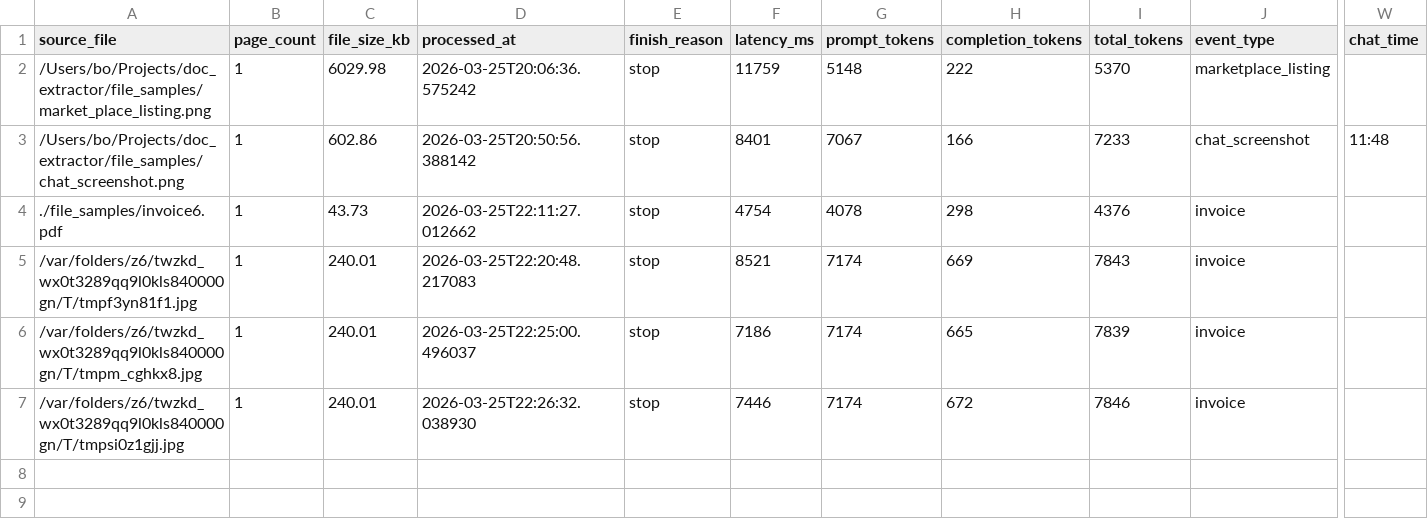
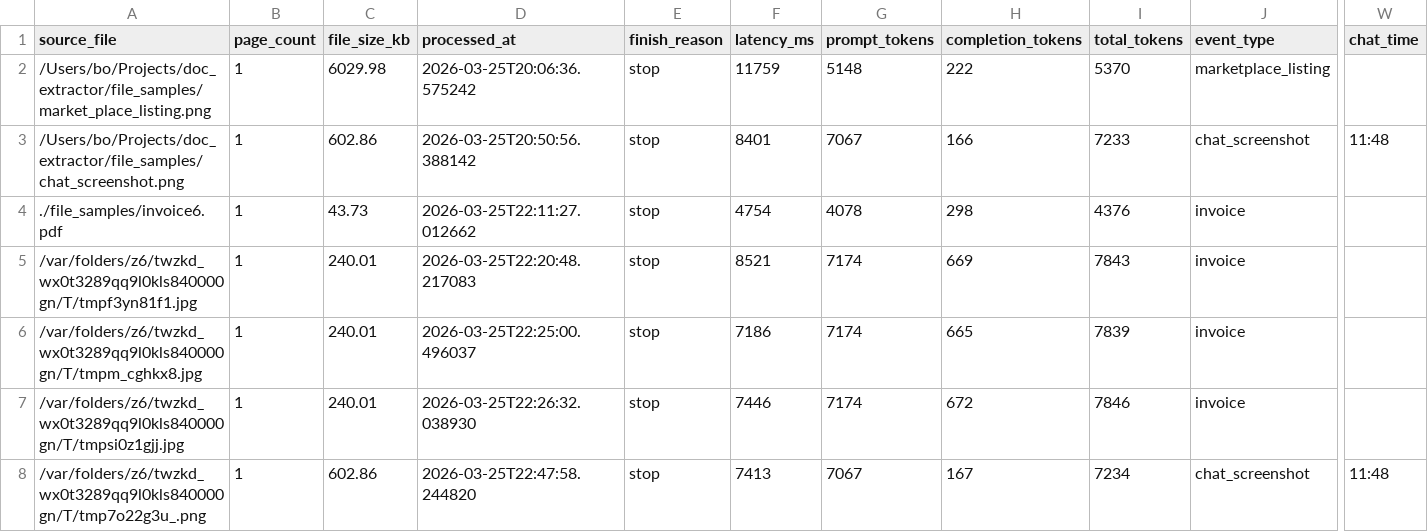
Before and after one commit to Beebop42/doc_extractor, a CSV file: archive/records.csv, drawn as a sheet; only a part is shown, gaps mark what is left out; rows hold the shown columns only; the diff names each change by its address in the sheet, - before the commit and + after, or states it on an @@ line.

```diff
--- a/archive/records.csv
+++ b/archive/records.csv
+row 8: /var/folders/z6/twzkd_wx0t3289qq9l0kls840000gn/T/tmp7o22g3u_.png | 1 | 602.86 | 2026-03-25T22:47:58.244820 | stop | 7413 | 7067 | 167 | 7234 | chat_screenshot | 11:48
```
Also changed, not shown: 3 other files.
